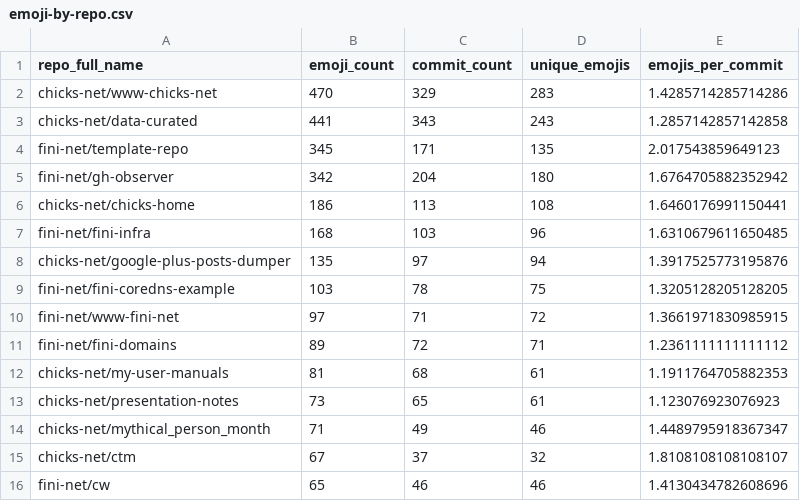
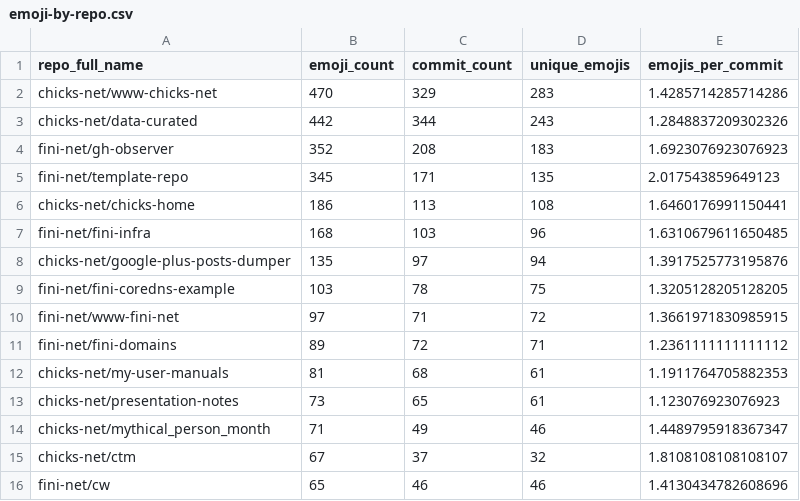
Before and after one commit to chicks-net/data-curated, a CSV file: individuals/chicks/github/commits-analysis/emoji-by-repo.csv, drawn as a sheet.

```diff
--- a/individuals/chicks/github/commits-analysis/emoji-by-repo.csv
+++ b/individuals/chicks/github/commits-analysis/emoji-by-repo.csv
@@ -2,5 +2,5 @@ repo_full_name,emoji_count,commit_count,unique_emojis,emojis_per_commit
 chicks-net/www-chicks-net,470,329,283,1.4285714285714286
-chicks-net/data-curated,441,343,243,1.2857142857142858
+chicks-net/data-curated,442,344,243,1.2848837209302326
+fini-net/gh-observer,352,208,183,1.6923076923076923
 fini-net/template-repo,345,171,135,2.017543859649123
-fini-net/gh-observer,342,204,180,1.6764705882352942
 chicks-net/chicks-home,186,113,108,1.6460176991150441
```
Also changed, not shown: individuals/chicks/github/commits-analysis/emoji-frequency.csv, individuals/chicks/github/commits-analysis/emoji-summary.csv, 17 other files.
